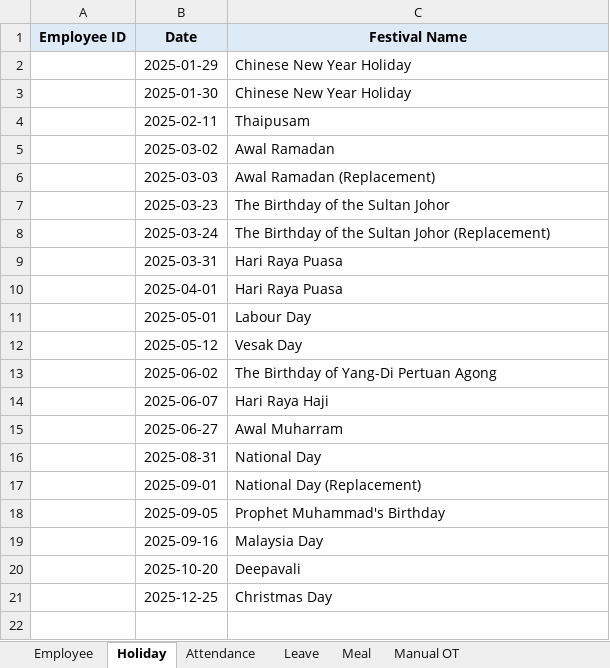
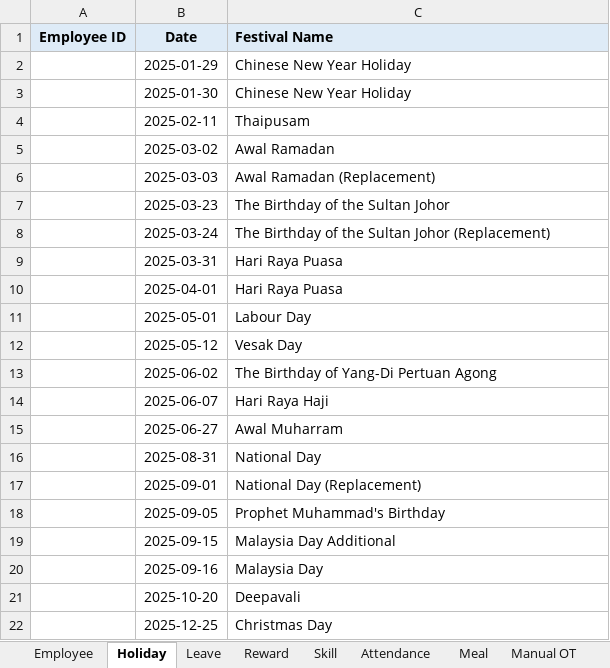
Before and after one commit to OHYeah0202/AttendEase, an Excel workbook: data/masterdata.xlsx, sheet Holiday, drawn as a sheet; values as stored, in another font and other column widths than the file's, no borders; the diff names each change by its address in the sheet, - before the commit and + after, or states it on an @@ line.

```diff
--- a/data/masterdata.xlsx (sheet Holiday)
+++ b/data/masterdata.xlsx (sheet Holiday)
+sheet tab: Reward
+sheet tab: Skill
@@ sheet tab order changed: Employee | Holiday | Leave | Reward | Skill | Attendance | Meal | Manual OT @@
-C1 alignment: center
+C1 alignment: left
+row 19:  | 2025-09-15 | Malaysia Day Additional
```
Also changed, not shown: sheet Attendance, sheet Employee, formulas that keep their value, hidden cells, output/Master_Report.xlsx, template/employee_report_template.xlsx, 14 other files.
